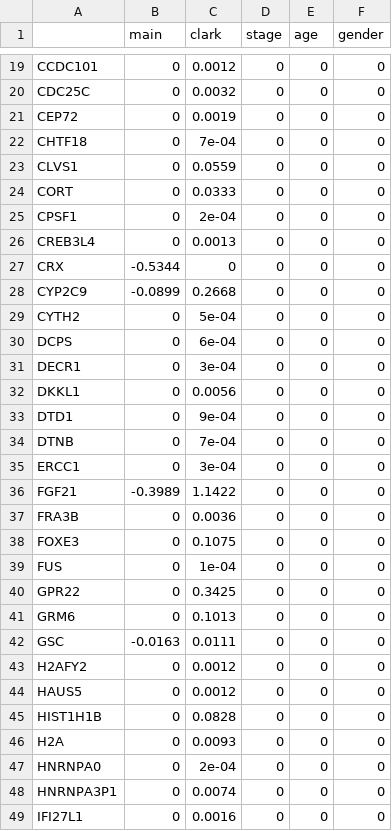
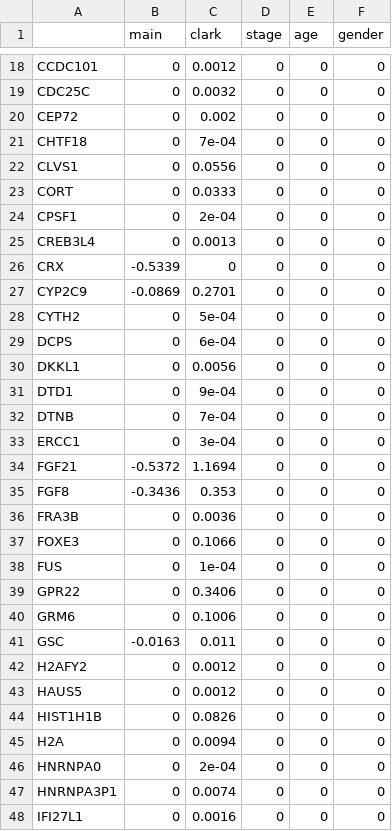
Before and after one commit to xilustat/Bayesian_marginal, a CSV file: results/SKCM_0808/BLSS.csv, drawn as a sheet; only a part is shown, gaps mark what is left out; the diff covers the shown part only.

```diff
--- a/results/SKCM_0808/BLSS.csv
+++ b/results/SKCM_0808/BLSS.csv
@@ -20,5 +19,5 @@
 "CDC25C",0,0.0032,0,0,0
-"CEP72",0,0.0019,0,0,0
+"CEP72",0,0.002,0,0,0
 "CHTF18",0,7e-04,0,0,0
-"CLVS1",0,0.0559,0,0,0
+"CLVS1",0,0.0556,0,0,0
 "CORT",0,0.0333,0,0,0
@@ -26,7 +25,6 @@
 "CREB3L4",0,0.0013,0,0,0
-"CRX",-0.5344,0,0,0,0
-"CYP2C9",-0.0899,0.2668,0,0,0
+"CRX",-0.5339,0,0,0,0
+"CYP2C9",-0.0869,0.2701,0,0,0
 "CYTH2",0,5e-04,0,0,0
 "DCPS",0,6e-04,0,0,0
-"DECR1",0,3e-04,0,0,0
 "DKKL1",0,0.0056,0,0,0
@@ -35,13 +33,14 @@
 "ERCC1",0,3e-04,0,0,0
-"FGF21",-0.3989,1.1422,0,0,0
+"FGF21",-0.5372,1.1694,0,0,0
+"FGF8",-0.3436,0.353,0,0,0
 "FRA3B",0,0.0036,0,0,0
-"FOXE3",0,0.1075,0,0,0
+"FOXE3",0,0.1066,0,0,0
 "FUS",0,1e-04,0,0,0
-"GPR22",0,0.3425,0,0,0
-"GRM6",0,0.1013,0,0,0
-"GSC",-0.0163,0.0111,0,0,0
+"GPR22",0,0.3406,0,0,0
+"GRM6",0,0.1006,0,0,0
+"GSC",-0.0163,0.011,0,0,0
 "H2AFY2",0,0.0012,0,0,0
 "HAUS5",0,0.0012,0,0,0
-"HIST1H1B",0,0.0828,0,0,0
-"H2A",0,0.0093,0,0,0
+"HIST1H1B",0,0.0826,0,0,0
+"H2A",0,0.0094,0,0,0
 "HNRNPA0",0,2e-04,0,0,0
```
Also changed, not shown: 7 added rows, 9 removed rows and 20 edited cells elsewhere in this file, results/SKCM_0808/BL.csv, results/SKCM_0808/BL_scaled.csv, 3 other files.
